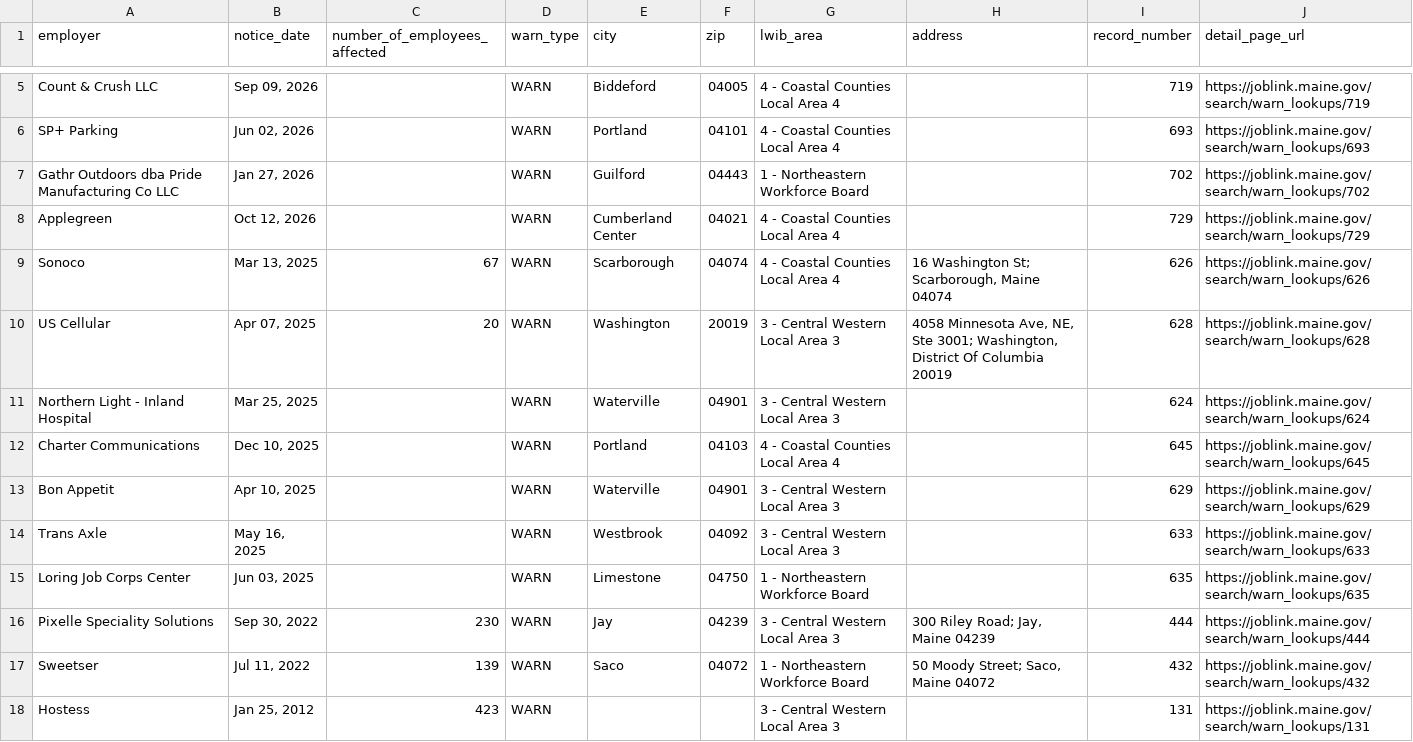
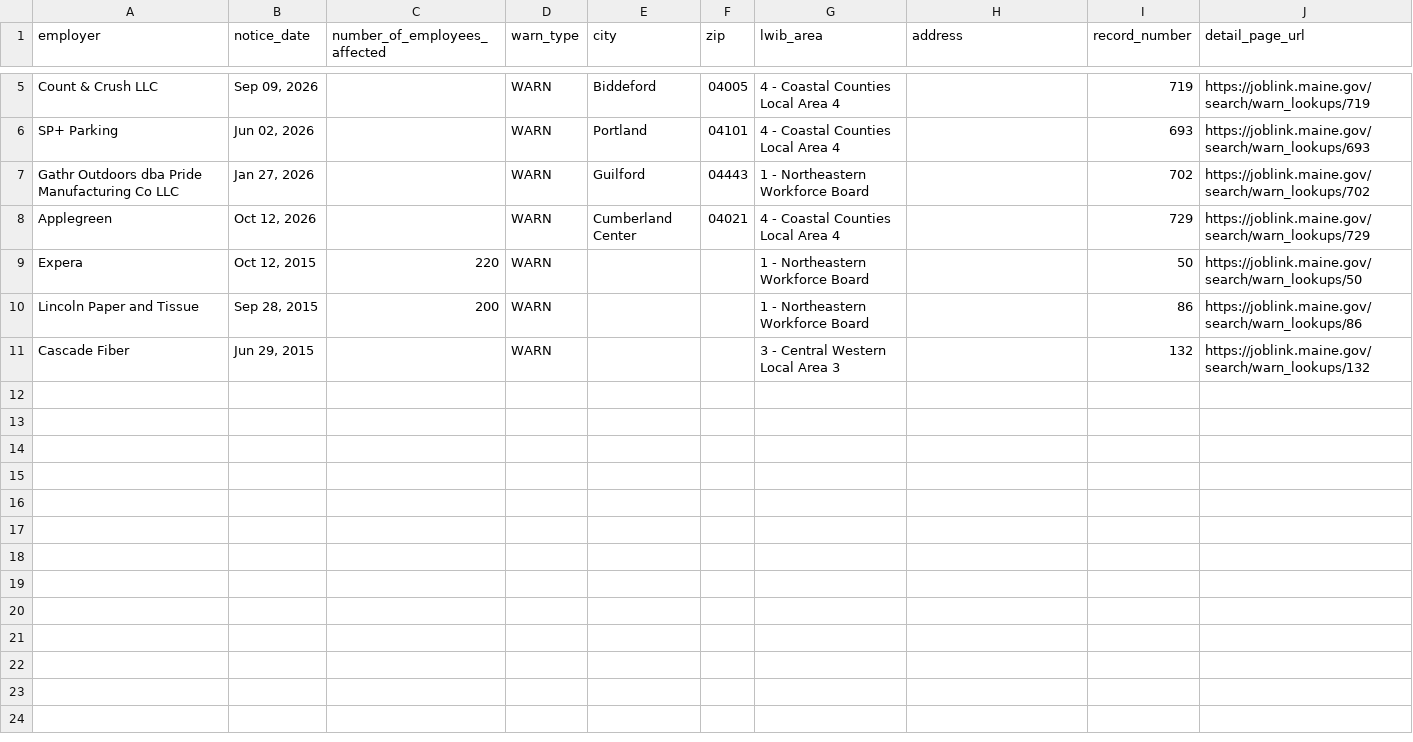
Before and after one commit to FTS-IE/warn-notice-actions, a CSV file: data/me.csv, drawn as a sheet; only a part is shown, gaps mark what is left out; removed rows and columns are numbered as before the commit, all else as after; the diff names each change by its address in the sheet, - before the commit and + after, or states it on an @@ line.

```diff
--- a/data/me.csv
+++ b/data/me.csv
-row 9: Sonoco | Mar 13, 2025 | 67 | WARN | Scarborough | 04074 | 4 - Coastal Counties Local Area 4 | 16 Washington St; Scarborough, Maine 04074 | 626 | https://joblink.maine.gov/search/warn_lookups/626
-row 10: US Cellular | Apr 07, 2025 | 20 | WARN | Washington | 20019 | 3 - Central Western Local Area 3 | 4058 Minnesota Ave, NE, Ste 3001; Washington, District Of Columbia 20019 | 628 | https://joblink.maine.gov/search/warn_lookups/628
-row 11: Northern Light - Inland Hospital | Mar 25, 2025 |  | WARN | Waterville | 04901 | 3 - Central Western Local Area 3 |  | 624 | https://joblink.maine.gov/search/warn_lookups/624
-row 12: Charter Communications | Dec 10, 2025 |  | WARN | Portland | 04103 | 4 - Coastal Counties Local Area 4 |  | 645 | https://joblink.maine.gov/search/warn_lookups/645
-row 13: Bon Appetit | Apr 10, 2025 |  | WARN | Waterville | 04901 | 3 - Central Western Local Area 3 |  | 629 | https://joblink.maine.gov/search/warn_lookups/629
-row 14: Trans Axle | May 16, 2025 |  | WARN | Westbrook | 04092 | 3 - Central Western Local Area 3 |  | 633 | https://joblink.maine.gov/search/warn_lookups/633
-row 15: Loring Job Corps Center | Jun 03, 2025 |  | WARN | Limestone | 04750 | 1 - Northeastern Workforce Board |  | 635 | https://joblink.maine.gov/search/warn_lookups/635
-row 16: Pixelle Speciality Solutions | Sep 30, 2022 | 230 | WARN | Jay | 04239 | 3 - Central Western Local Area 3 | 300 Riley Road; Jay, Maine 04239 | 444 | https://joblink.maine.gov/search/warn_lookups/444
-row 17: Sweetser | Jul 11, 2022 | 139 | WARN | Saco | 04072 | 1 - Northeastern Workforce Board | 50 Moody Street; Saco, Maine 04072 | 432 | https://joblink.maine.gov/search/warn_lookups/432
-row 18: Hostess | Jan 25, 2012 | 423 | WARN |  |  | 3 - Central Western Local Area 3 |  | 131 | https://joblink.maine.gov/search/warn_lookups/131
+row 9: Expera | Oct 12, 2015 | 220 | WARN |  |  | 1 - Northeastern Workforce Board |  | 50 | https://joblink.maine.gov/search/warn_lookups/50
+row 10: Lincoln Paper and Tissue | Sep 28, 2015 | 200 | WARN |  |  | 1 - Northeastern Workforce Board |  | 86 | https://joblink.maine.gov/search/warn_lookups/86
+row 11: Cascade Fiber | Jun 29, 2015 |  | WARN |  |  | 3 - Central Western Local Area 3 |  | 132 | https://joblink.maine.gov/search/warn_lookups/132
```
Also changed, not shown: data/ne.csv, data/recent_notices.csv, 7 other files.
